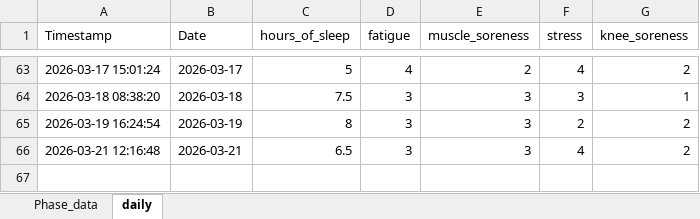
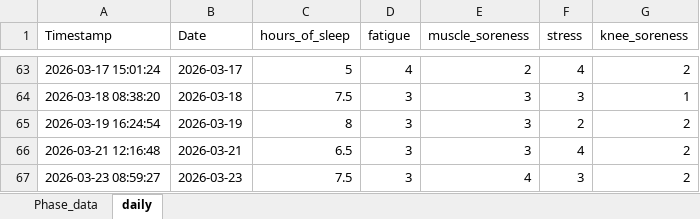
Before and after one commit to AKates717/CSI-Pacific-RTP, an Excel workbook: sample_data/outcome_data.xlsx, sheet daily, drawn as a sheet; only a part is shown, gaps mark what is left out; values as stored, in another font and other column widths than the file's, no borders; the diff names each change by its address in the sheet, - before the commit and + after, or states it on an @@ line.

```diff
--- a/sample_data/outcome_data.xlsx (sheet daily)
+++ b/sample_data/outcome_data.xlsx (sheet daily)
+row 67: 2026-03-23 08:59:27 | 2026-03-23 | 7.5 | 3 | 4 | 3 | 2
```
Also changed, not shown: sample_data/acl-protocol-criteria-2025.xlsx, 41 other files.
